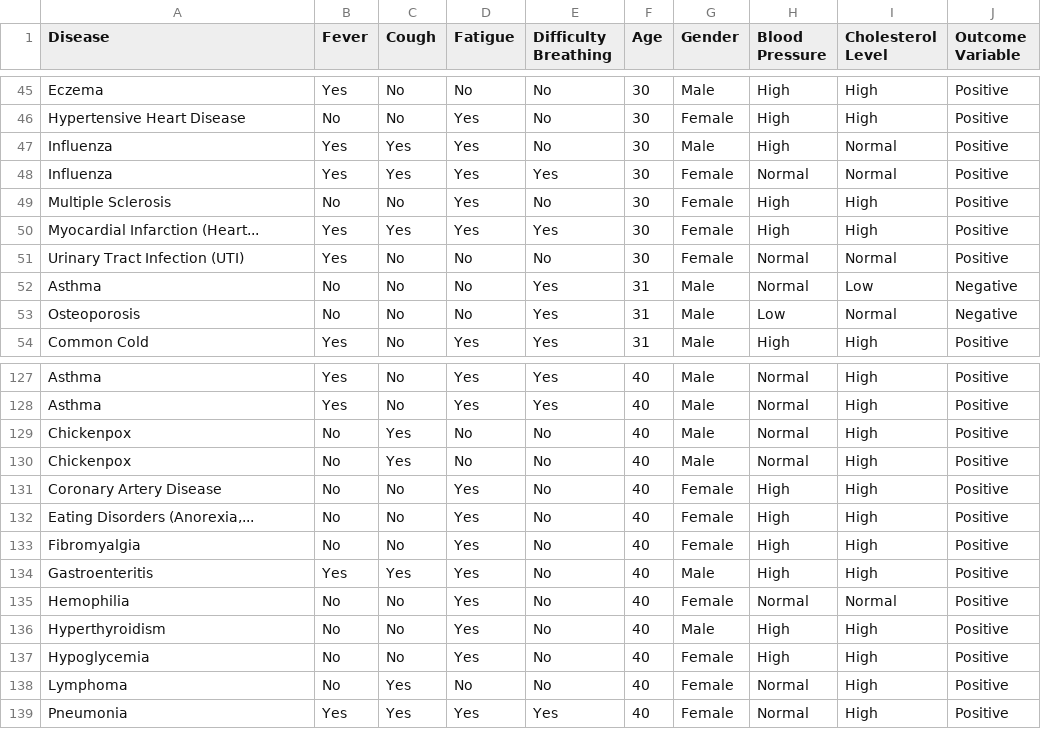
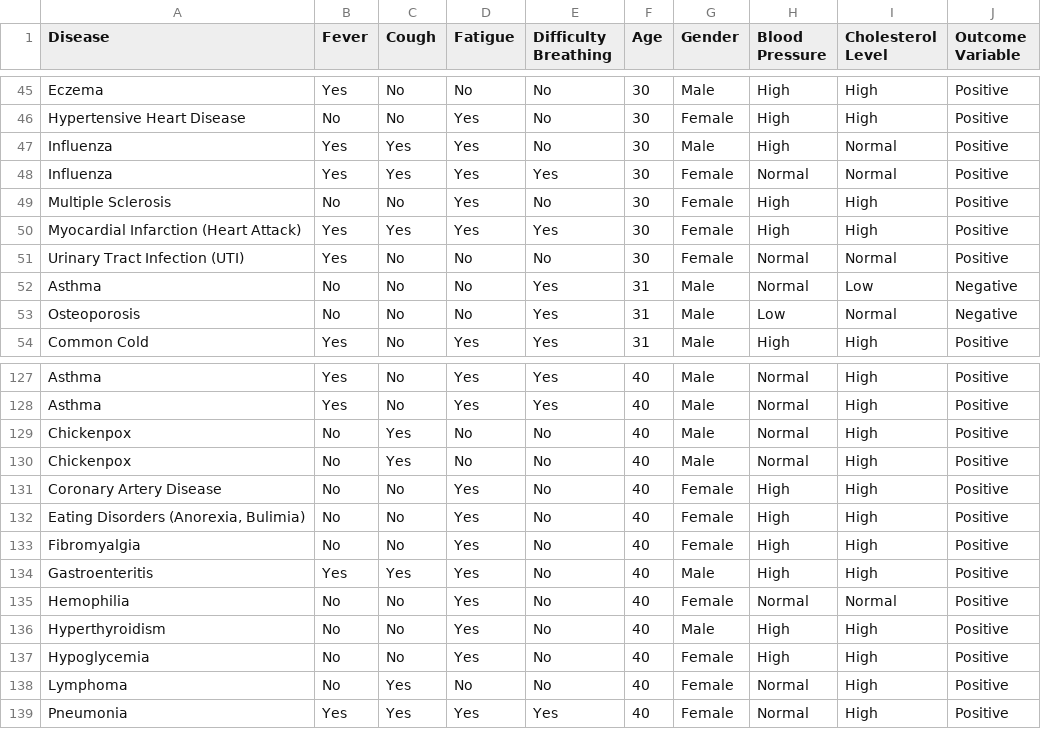
Before and after one commit to mirwisek/disease-preselection-app, a CSV file: dataset/disease.csv, drawn as a sheet; only a part is shown, gaps mark what is left out.

Commit message:
Correct the dataset missing entries

```diff
--- a/dataset/disease.csv
+++ b/dataset/disease.csv
@@ -49,3 +49,3 @@ Influenza,Yes,Yes,Yes,Yes,30,Female,Normal,Normal,Positive
 Multiple Sclerosis,No,No,Yes,No,30,Female,High,High,Positive
-Myocardial Infarction (Heart...,Yes,Yes,Yes,Yes,30,Female,High,High,Positive
+Myocardial Infarction (Heart Attack),Yes,Yes,Yes,Yes,30,Female,High,High,Positive
 Urinary Tract Infection (UTI),Yes,No,No,No,30,Female,Normal,Normal,Positive
@@ -131,3 +131,3 @@ Chickenpox,No,Yes,No,No,40,Male,Normal,High,Positive
 Coronary Artery Disease,No,No,Yes,No,40,Female,High,High,Positive
-"Eating Disorders (Anorexia,...",No,No,Yes,No,40,Female,High,High,Positive
+"Eating Disorders (Anorexia, Bulimia)",No,No,Yes,No,40,Female,High,High,Positive
 Fibromyalgia,No,No,Yes,No,40,Female,High,High,Positive
```
